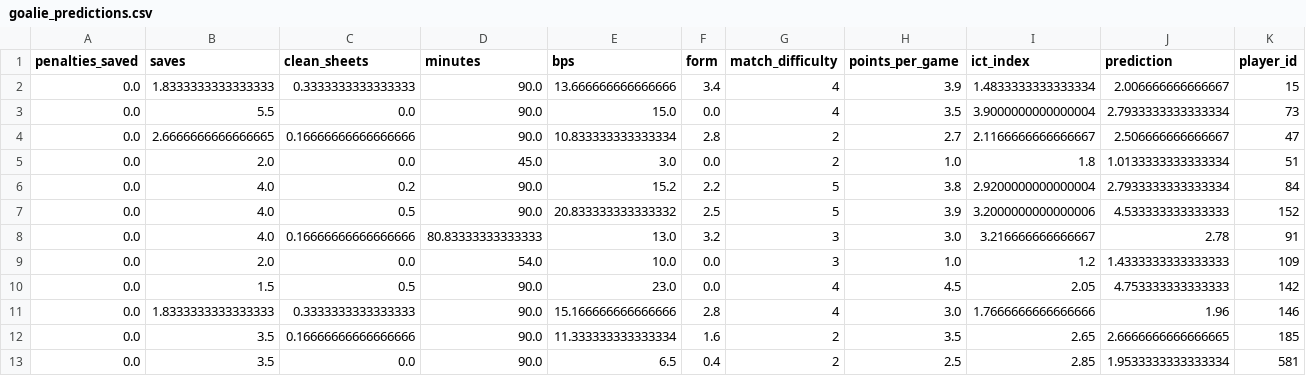
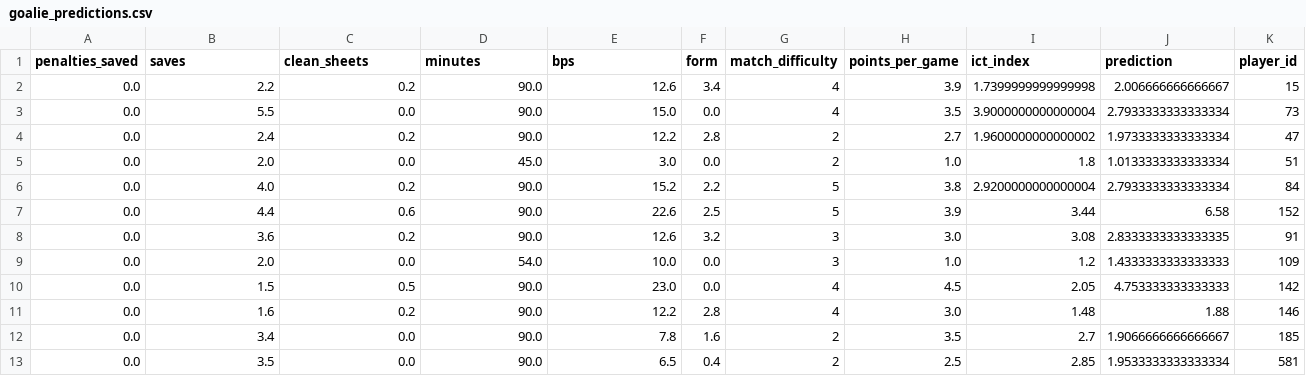
Before and after one commit to MysticAhmed/FantasyPremierLeague, a CSV file: CSV_Files/goalie_predictions.csv, drawn as a sheet; only a part is shown; the diff covers the shown part only.

```diff
--- a/CSV_Files/goalie_predictions.csv
+++ b/CSV_Files/goalie_predictions.csv
@@ -1,13 +1,13 @@
 penalties_saved,saves,clean_sheets,minutes,bps,form,match_difficulty,points_per_game,ict_index,prediction,player_id
-0.0,1.8333333333333333,0.3333333333333333,90.0,13.666666666666666,3.4,4,3.9,1.4833333333333334,2.006666666666667,15
+0.0,2.2,0.2,90.0,12.6,3.4,4,3.9,1.7399999999999998,2.006666666666667,15
 0.0,5.5,0.0,90.0,15.0,0.0,4,3.5,3.9000000000000004,2.7933333333333334,73
-0.0,2.6666666666666665,0.16666666666666666,90.0,10.833333333333334,2.8,2,2.7,2.1166666666666667,2.506666666666667,47
+0.0,2.4,0.2,90.0,12.2,2.8,2,2.7,1.9600000000000002,1.9733333333333334,47
 0.0,2.0,0.0,45.0,3.0,0.0,2,1.0,1.8,1.0133333333333334,51
 0.0,4.0,0.2,90.0,15.2,2.2,5,3.8,2.9200000000000004,2.7933333333333334,84
-0.0,4.0,0.5,90.0,20.833333333333332,2.5,5,3.9,3.2000000000000006,4.533333333333333,152
-0.0,4.0,0.16666666666666666,80.83333333333333,13.0,3.2,3,3.0,3.216666666666667,2.78,91
+0.0,4.4,0.6,90.0,22.6,2.5,5,3.9,3.44,6.58,152
+0.0,3.6,0.2,90.0,12.6,3.2,3,3.0,3.08,2.8333333333333335,91
 0.0,2.0,0.0,54.0,10.0,0.0,3,1.0,1.2,1.4333333333333333,109
 0.0,1.5,0.5,90.0,23.0,0.0,4,4.5,2.05,4.753333333333333,142
-0.0,1.8333333333333333,0.3333333333333333,90.0,15.166666666666666,2.8,4,3.0,1.7666666666666666,1.96,146
-0.0,3.5,0.16666666666666666,90.0,11.333333333333334,1.6,2,3.5,2.65,2.6666666666666665,185
+0.0,1.6,0.2,90.0,12.2,2.8,4,3.0,1.48,1.88,146
+0.0,3.4,0.0,90.0,7.8,1.6,2,3.5,2.7,1.9066666666666667,185
 0.0,3.5,0.0,90.0,6.5,0.4,2,2.5,2.85,1.9533333333333334,581
```
Also changed, not shown: 3 added rows, 3 removed rows and 91 edited cells elsewhere in this file, CSV_Files/defender_predictions.csv, CSV_Files/forward_predictions.csv, 3 other files.
